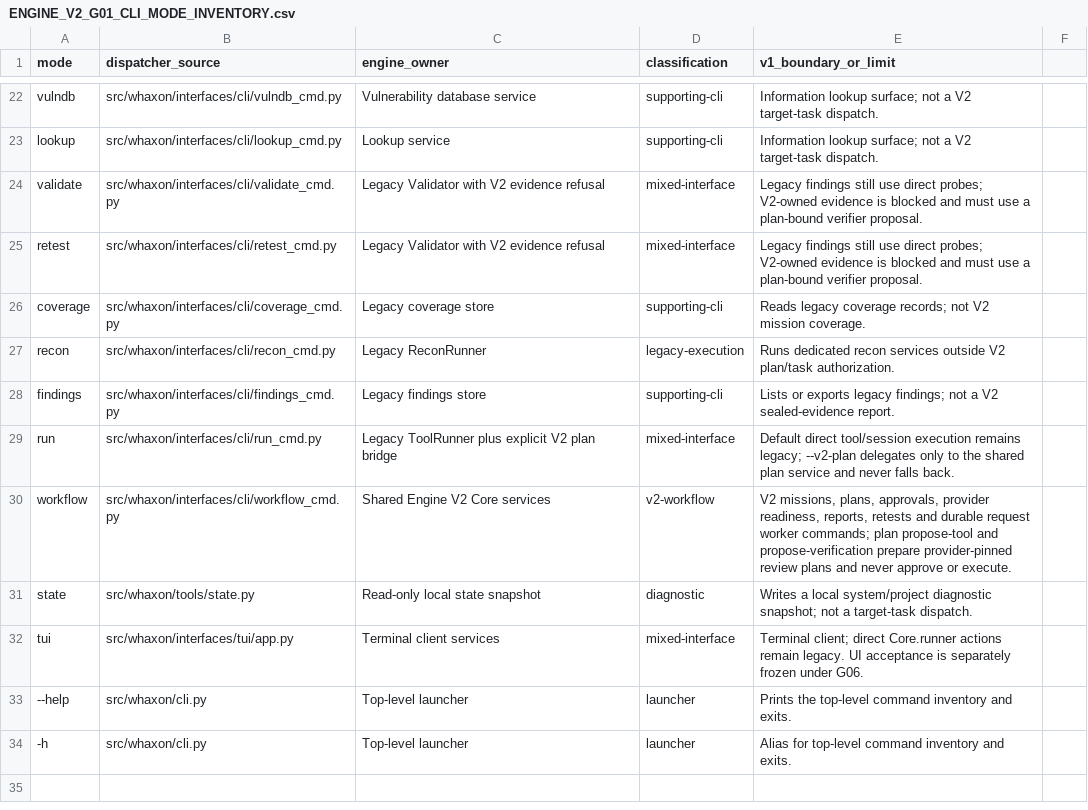
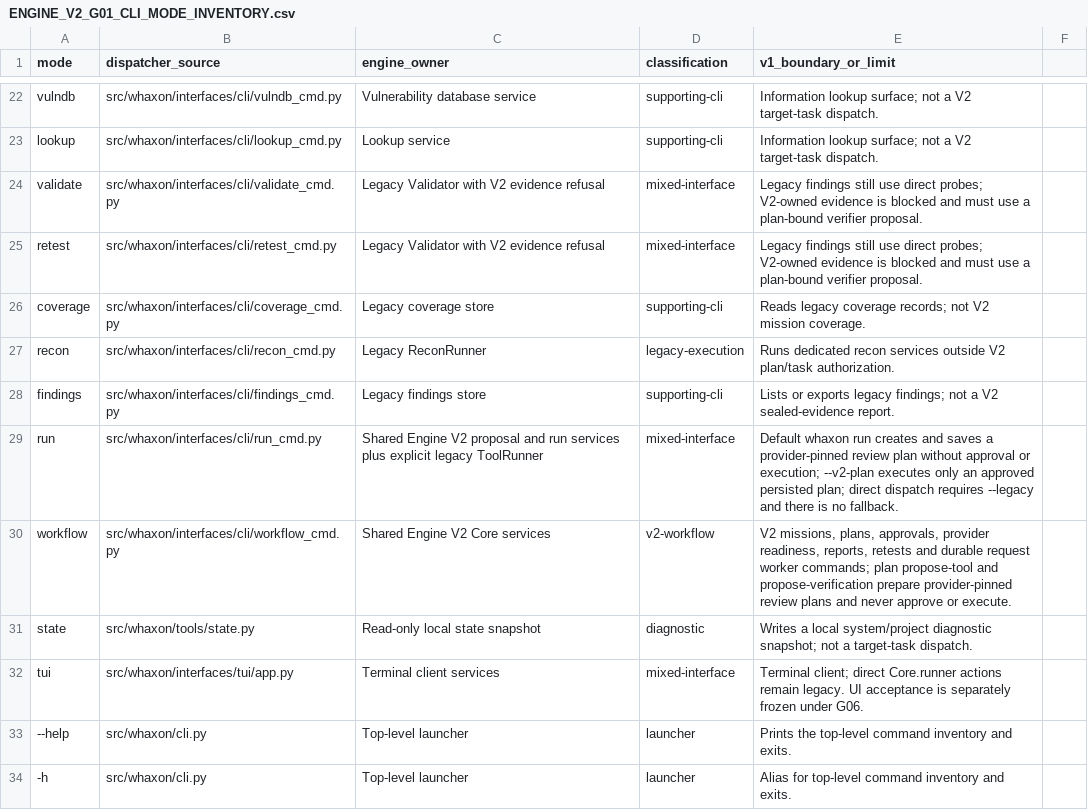
Before and after one commit to andreipath26/WHAXON-AI-Forensics, a CSV file: docs/ENGINE_V2_G01_CLI_MODE_INVENTORY.csv, drawn as a sheet; only a part is shown, gaps mark what is left out.

Commit message:
Migrate default CLI run to Engine V2 plans

```diff
--- a/docs/ENGINE_V2_G01_CLI_MODE_INVENTORY.csv
+++ b/docs/ENGINE_V2_G01_CLI_MODE_INVENTORY.csv
@@ -28,3 +28,3 @@ recon,src/whaxon/interfaces/cli/recon_cmd.py,Legacy ReconRunner,legacy-execution
 findings,src/whaxon/interfaces/cli/findings_cmd.py,Legacy findings store,supporting-cli,Lists or exports legacy findings; not a V2 sealed-evidence report.
-run,src/whaxon/interfaces/cli/run_cmd.py,Legacy ToolRunner plus explicit V2 plan bridge,mixed-interface,"Default direct tool/session execution remains legacy; --v2-plan delegates only to the shared plan service and never falls back."
+run,src/whaxon/interfaces/cli/run_cmd.py,Shared Engine V2 proposal and run services plus explicit legacy ToolRunner,mixed-interface,"Default whaxon run creates and saves a provider-pinned review plan without approval or execution; --v2-plan executes only an approved persisted plan; direct dispatch requires --legacy and there is no fallback."
 workflow,src/whaxon/interfaces/cli/workflow_cmd.py,Shared Engine V2 Core services,v2-workflow,"V2 missions, plans, approvals, provider readiness, reports, retests and durable request worker commands; plan propose-tool and propose-verification prepare provider-pinned review plans and never approve or execute."
```
